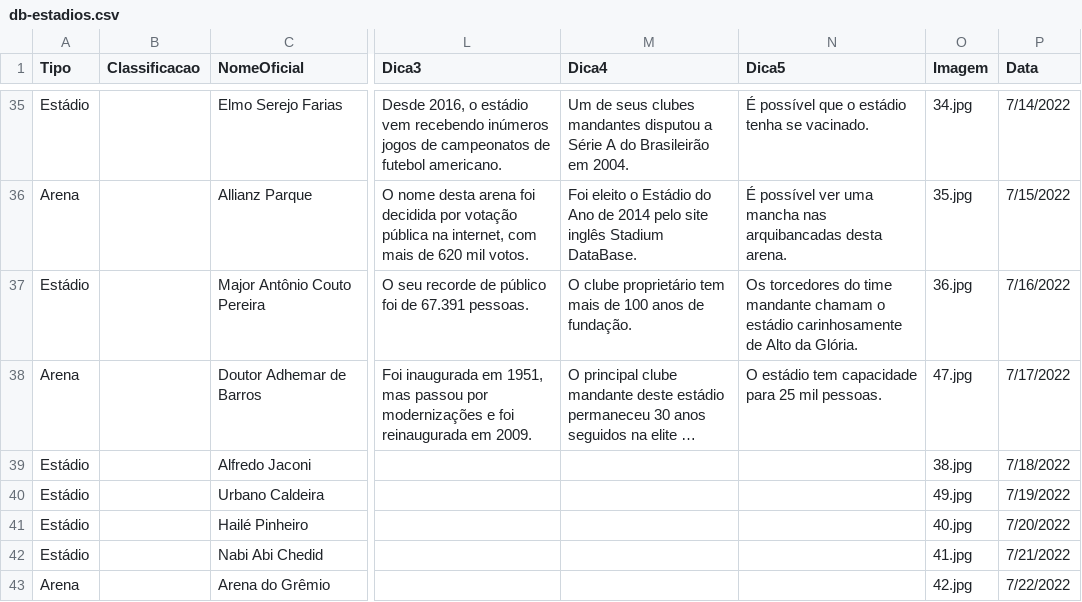
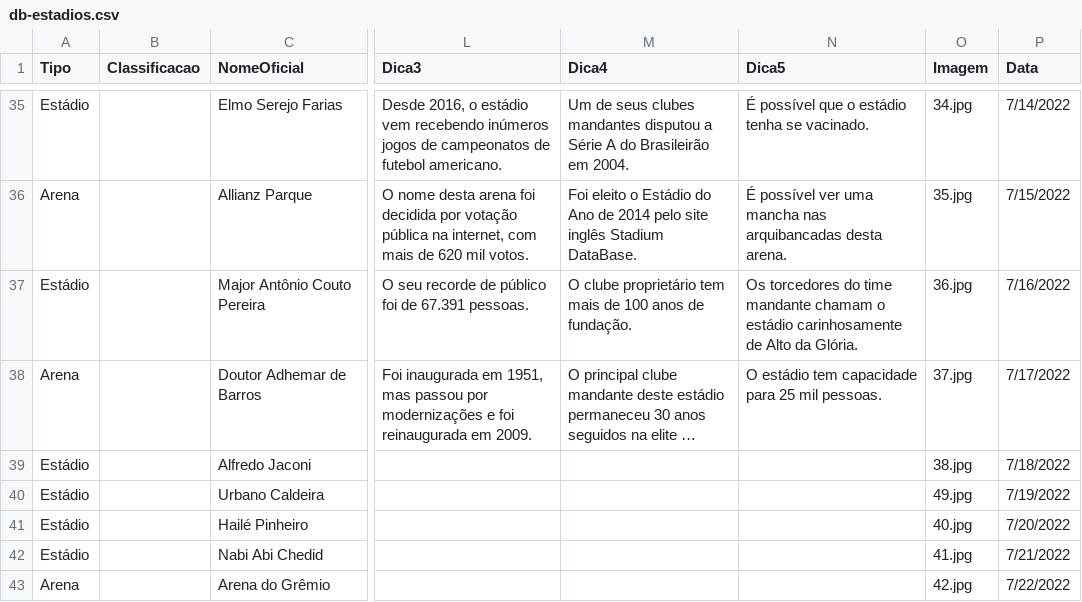
Before and after one commit to jordanferraz/que-estadio, a CSV file: db-estadios.csv, drawn as a sheet; only a part is shown, gaps mark what is left out; long unchanged cells end in …; the diff names each change by its address in the sheet, - before the commit and + after, or states it on an @@ line.

Commit message:
fix

```diff
--- a/db-estadios.csv
+++ b/db-estadios.csv
-O38 (Imagem): 47.jpg
+O38 (Imagem): 37.jpg
```
